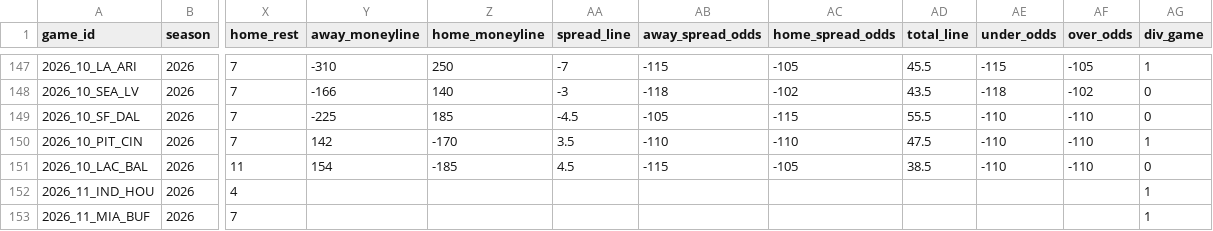
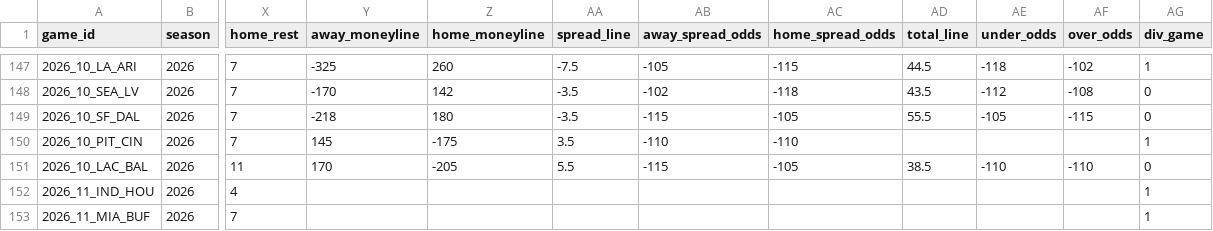
Before and after one commit to jlwin1995-alt/Bball, a CSV file: football/data/raw/schedule.csv, drawn as a sheet; only a part is shown, gaps mark what is left out; the diff covers the shown part only; the diff names each change by its address in the sheet, - before the commit and + after, or states it on an @@ line.

```diff
--- a/football/data/raw/schedule.csv
+++ b/football/data/raw/schedule.csv
-Y147 (away_moneyline): -310
+Y147 (away_moneyline): -325
-Z147 (home_moneyline): 250
+Z147 (home_moneyline): 260
-AA147 (spread_line): -7
+AA147 (spread_line): -7.5
-AB147 (away_spread_odds): -115
+AB147 (away_spread_odds): -105
-AC147 (home_spread_odds): -105
+AC147 (home_spread_odds): -115
-AD147 (total_line): 45.5
+AD147 (total_line): 44.5
-AE147 (under_odds): -115
+AE147 (under_odds): -118
-AF147 (over_odds): -105
+AF147 (over_odds): -102
-Y148 (away_moneyline): -166
+Y148 (away_moneyline): -170
-Z148 (home_moneyline): 140
+Z148 (home_moneyline): 142
-AA148 (spread_line): -3
+AA148 (spread_line): -3.5
-AB148 (away_spread_odds): -118
+AB148 (away_spread_odds): -102
-AC148 (home_spread_odds): -102
+AC148 (home_spread_odds): -118
-AE148 (under_odds): -118
+AE148 (under_odds): -112
-AF148 (over_odds): -102
+AF148 (over_odds): -108
-Y149 (away_moneyline): -225
+Y149 (away_moneyline): -218
-Z149 (home_moneyline): 185
+Z149 (home_moneyline): 180
-AA149 (spread_line): -4.5
+AA149 (spread_line): -3.5
-AB149 (away_spread_odds): -105
+AB149 (away_spread_odds): -115
-AC149 (home_spread_odds): -115
+AC149 (home_spread_odds): -105
-AE149 (under_odds): -110
+AE149 (under_odds): -105
-AF149 (over_odds): -110
+AF149 (over_odds): -115
-Y150 (away_moneyline): 142
+Y150 (away_moneyline): 145
-Z150 (home_moneyline): -170
+Z150 (home_moneyline): -175
-AD150 (total_line): 47.5
+AD150 (total_line): (empty)
-AE150 (under_odds): -110
+AE150 (under_odds): (empty)
-AF150 (over_odds): -110
+AF150 (over_odds): (empty)
-Y151 (away_moneyline): 154
+Y151 (away_moneyline): 170
-Z151 (home_moneyline): -185
+Z151 (home_moneyline): -205
-AA151 (spread_line): 4.5
+AA151 (spread_line): 5.5
```
Also changed, not shown: 30 edited cells elsewhere in this file, football/data/raw/cfb_game_lines.csv, football/data/raw/depth.csv, 29 other files.
